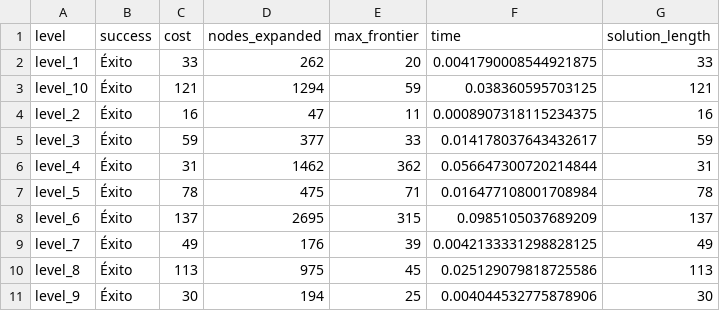
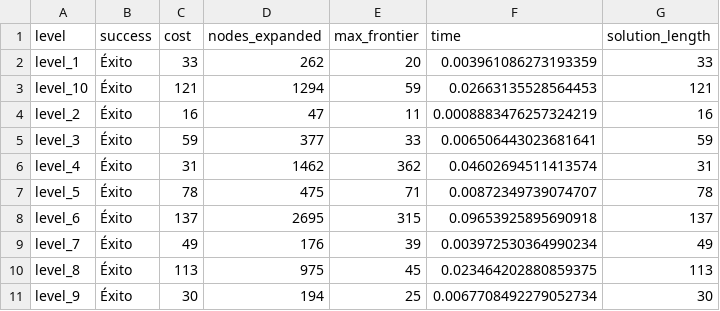
Before and after one commit to Patricklt2/SIA-TP1, a CSV file: src/results/ggs_results.csv, drawn as a sheet.

```diff
--- a/src/results/ggs_results.csv
+++ b/src/results/ggs_results.csv
@@ -1,11 +1,11 @@
 level,success,cost,nodes_expanded,max_frontier,time,solution_length
-level_1,Éxito,33,262,20,0.0041790008544921875,33
-level_10,Éxito,121,1294,59,0.038360595703125,121
-level_2,Éxito,16,47,11,0.0008907318115234375,16
-level_3,Éxito,59,377,33,0.014178037643432617,59
-level_4,Éxito,31,1462,362,0.056647300720214844,31
-level_5,Éxito,78,475,71,0.016477108001708984,78
-level_6,Éxito,137,2695,315,0.0985105037689209,137
-level_7,Éxito,49,176,39,0.0042133331298828125,49
-level_8,Éxito,113,975,45,0.025129079818725586,113
-level_9,Éxito,30,194,25,0.004044532775878906,30
+level_1,Éxito,33,262,20,0.003961086273193359,33
+level_10,Éxito,121,1294,59,0.02663135528564453,121
+level_2,Éxito,16,47,11,0.0008883476257324219,16
+level_3,Éxito,59,377,33,0.006506443023681641,59
+level_4,Éxito,31,1462,362,0.04602694511413574,31
+level_5,Éxito,78,475,71,0.00872349739074707,78
+level_6,Éxito,137,2695,315,0.09653925895690918,137
+level_7,Éxito,49,176,39,0.003972530364990234,49
+level_8,Éxito,113,975,45,0.023464202880859375,113
+level_9,Éxito,30,194,25,0.0067708492279052734,30
```
Also changed, not shown: src/results/a_results.csv, src/results/bfs_results.csv, 9 other files.
